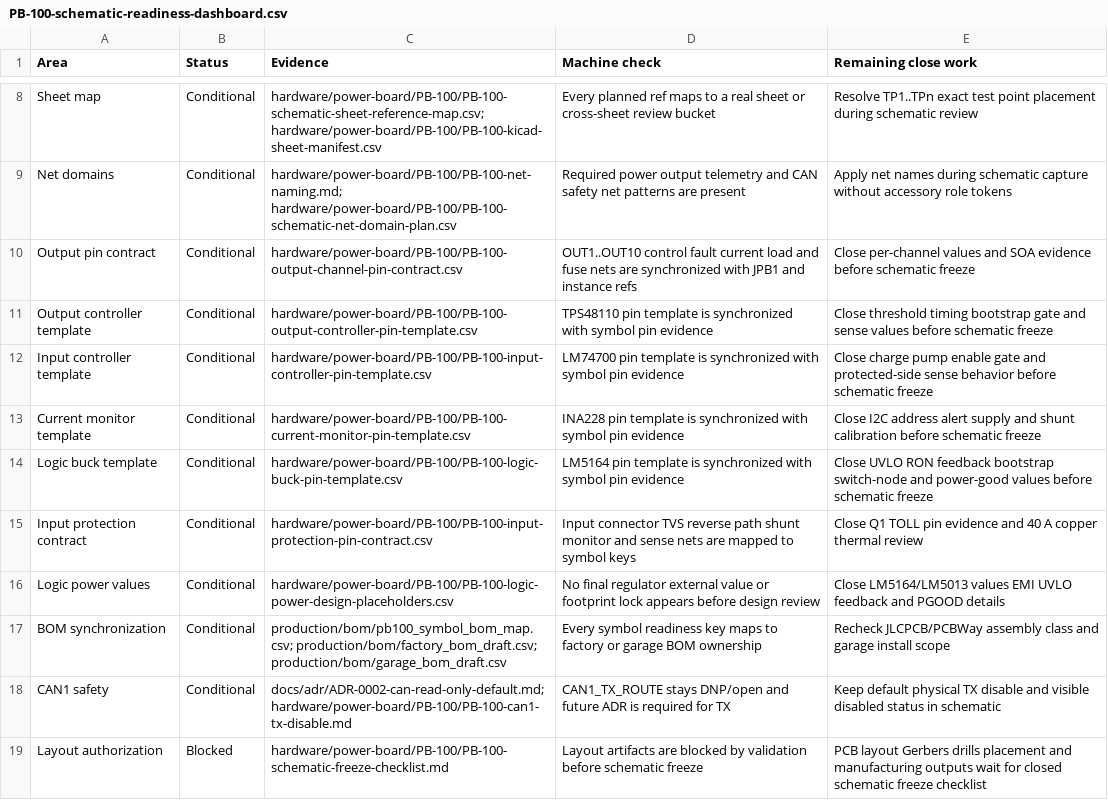
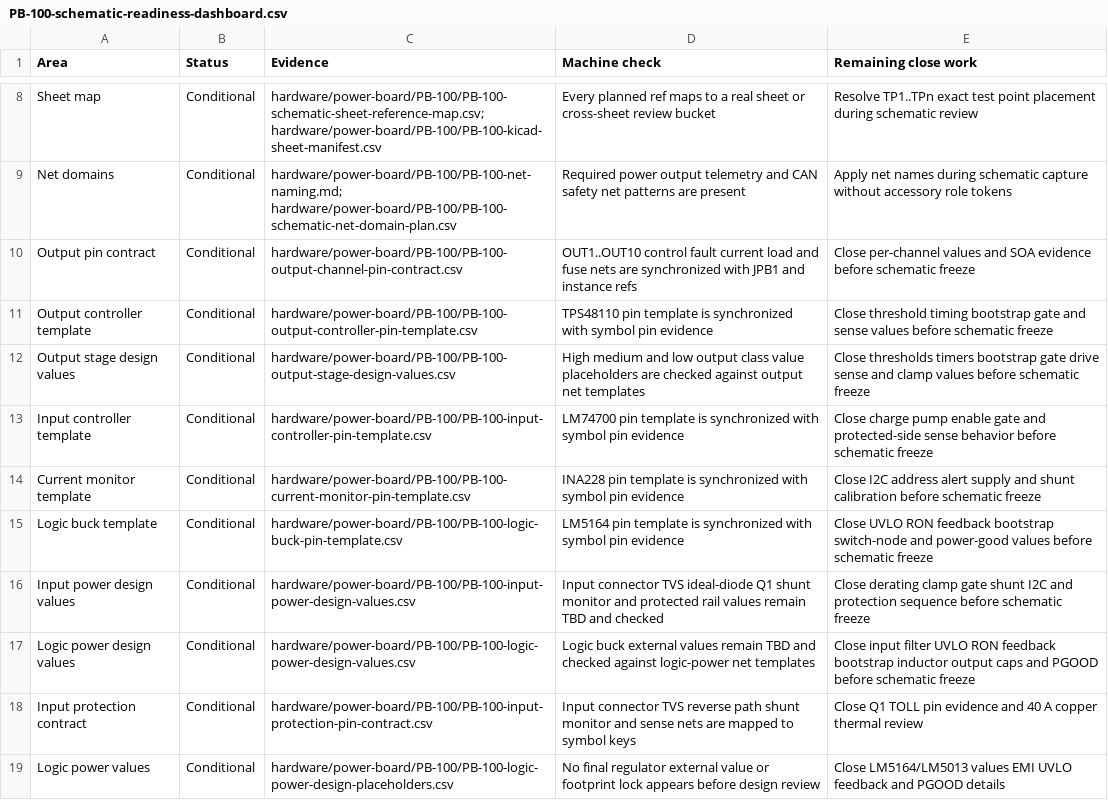
Before and after one commit to avlyubimov/svc-platform, a CSV file: hardware/power-board/PB-100/PB-100-schematic-readiness-dashboard.csv, drawn as a sheet; only a part is shown, gaps mark what is left out; the shorter side is filled out with more unchanged rows; the diff names each change by its address in the sheet, - before the commit and + after, or states it on an @@ line.

Commit message:
hardware: add pb100 design value placeholders

```diff
--- a/hardware/power-board/PB-100/PB-100-schematic-readiness-dashboard.csv
+++ b/hardware/power-board/PB-100/PB-100-schematic-readiness-dashboard.csv
+row 12: Output stage design values | Conditional | hardware/power-board/PB-100/PB-100-output-stage-design-values.csv | High medium and low output class value placeholders are checked against output net templates | Close thresholds timers bootstrap gate drive sense and clamp values before schematic freeze
+row 16: Input power design values | Conditional | hardware/power-board/PB-100/PB-100-input-power-design-values.csv | Input connector TVS ideal-diode Q1 shunt monitor and protected rail values remain TBD and checked | Close derating clamp gate shunt I2C and protection sequence before schematic freeze
+row 17: Logic power design values | Conditional | hardware/power-board/PB-100/PB-100-logic-power-design-values.csv | Logic buck external values remain TBD and checked against logic-power net templates | Close input filter UVLO RON feedback bootstrap inductor output caps and PGOOD before schematic freeze
```
Also changed, not shown: hardware/power-board/PB-100/PB-100-schematic-freeze-gap-register.csv, 10 other files.
